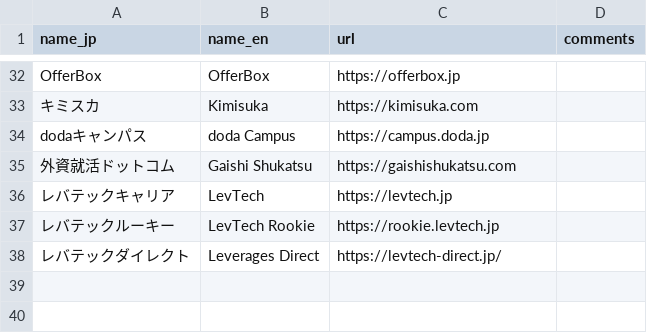
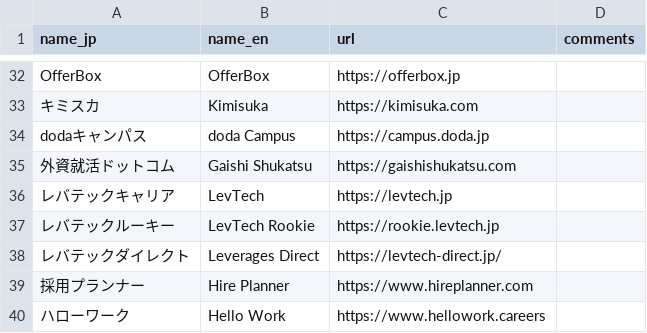
Before and after one commit to thapashrijan78/jp-job-board, a CSV file: job-board.csv, drawn as a sheet; only a part is shown, gaps mark what is left out; the diff names each change by its address in the sheet, - before the commit and + after, or states it on an @@ line.

Commit message:
Update job-board.csv

```diff
--- a/job-board.csv
+++ b/job-board.csv
+row 39: 採用プランナー | Hire Planner | https://www.hireplanner.com
+row 40: ハローワーク | Hello Work | https://www.hellowork.careers
```
